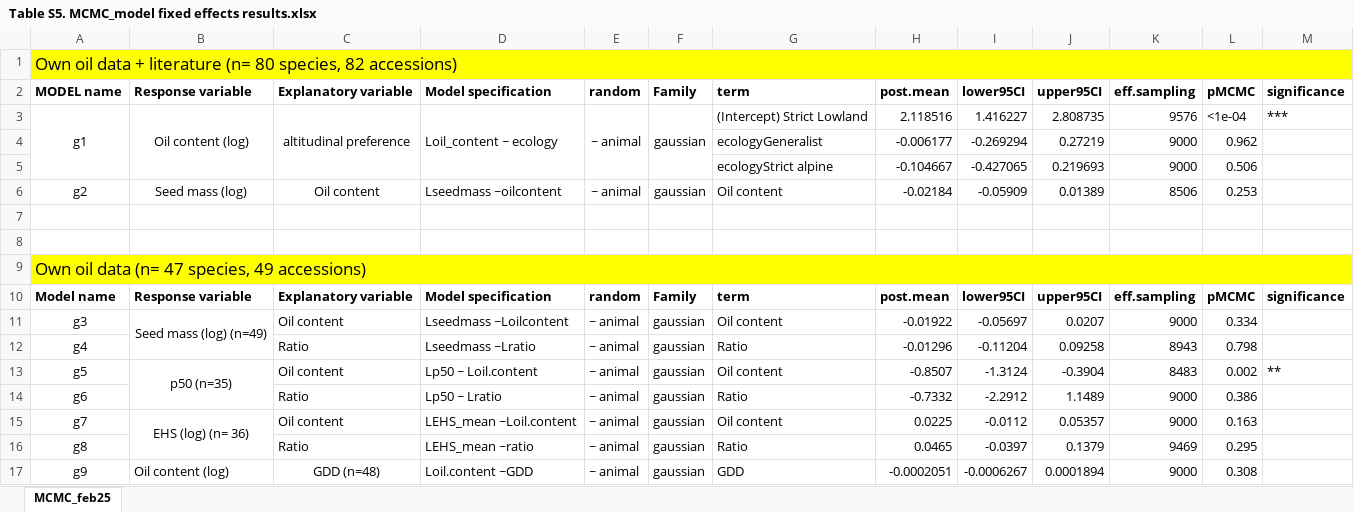
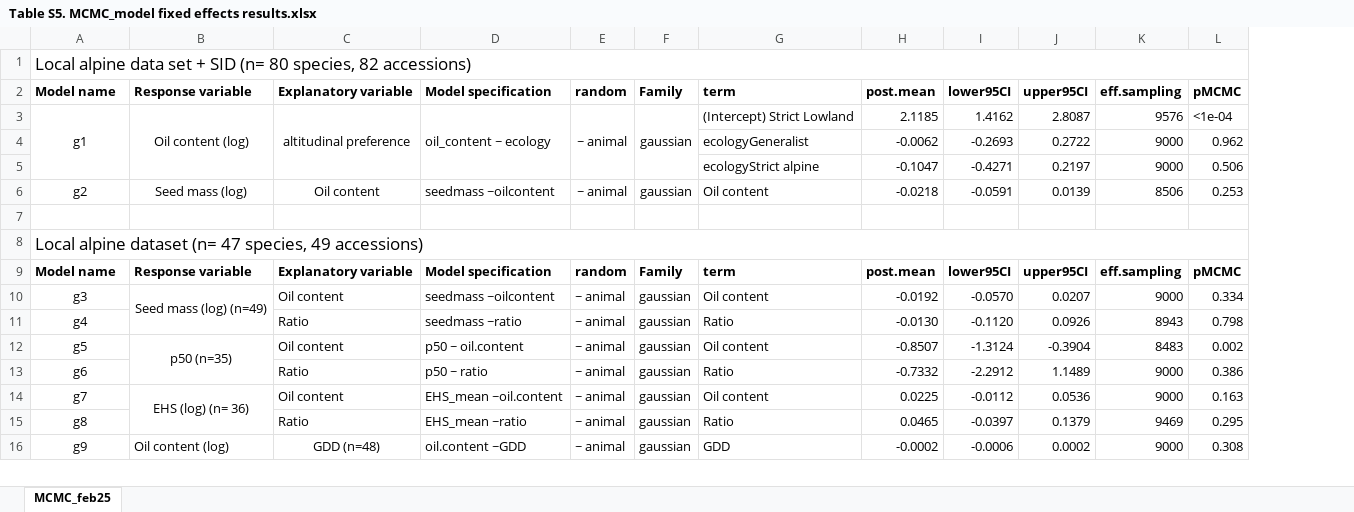
Before and after one commit to clara-espinosa/Oilcontent_Longevity, an Excel workbook: results/supplementary/Table S5. MCMC_model fixed effects results.xlsx, sheet MCMC_feb25, drawn as a sheet; only a part is shown; values as stored, in another font and other column widths than the file's, no borders; removed rows and columns are numbered as before the commit, all else as after; the diff covers the shown part only; the diff names each change by its address in the sheet, - before the commit and + after, or states it on an @@ line.

```diff
--- a/results/supplementary/Table S5. MCMC_model fixed effects results.xlsx (sheet MCMC_feb25)
+++ b/results/supplementary/Table S5. MCMC_model fixed effects results.xlsx (sheet MCMC_feb25)
-column D, rows 2-6: Model specification | Loil_content ~ ecology |  |  | Lseedmass ~oilcontent; rows 10-17: Model specification | Lseedmass ~Loilcontent | Lseedmass ~Lratio | Lp50 ~ Loil.content | Lp50 ~ Lratio | LEHS_mean ~Loil.content | LEHS_mean ~ratio | Loil.content ~GDD
+column D, rows 2-16: Model specification | oil_content ~ ecology |  |  | seedmass ~oilcontent |  |  | Model specification | seedmass ~oilcontent | seedmass ~ratio | p50 ~ oil.content | p50 ~ ratio | EHS_mean ~oil.content | EHS_mean ~ratio | oil.content ~GDD
-column M, rows 2-3: significance | ***; rows 10-13: significance |  |  | **
-A1: Own oil data + literature (n= 80…
+A1: Local alpine data set + SID (n= 80…
-A1:C1 fill: #FFFF00
+A1:C1 fill: none
-E1:L1 fill: #FFFF00
+E1:L1 fill: none
-A2: MODEL name
+A2: Model name
-H3: 2.118516
+H3: 2.1185
-I3: 1.416227
+I3: 1.4162
-J3: 2.808735
+J3: 2.8087
-H4: -0.006177
+H4: -0.0062
-I4: -0.269294
+I4: -0.2693
-J4: 0.27219
+J4: 0.2722
-H5: -0.104667
+H5: -0.1047
-I5: -0.427065
+I5: -0.4271
-J5: 0.219693
+J5: 0.2197
-H6: -0.02184
+H6: -0.0218
-I6: -0.05909
+I6: -0.0591
-J6: 0.01389
+J6: 0.0139
-row 8: (empty)
-A8: Own oil data (n= 47…
+A8: Local alpine dataset (n= 47…
-A8:C8 fill: #FFFF00
+A8:C8 fill: none
-E8:L8 fill: #FFFF00
+E8:L8 fill: none
-H10: -0.01922
+H10: -0.0192
-I10: -0.05697
+I10: -0.0570
-H11: -0.01296
+H11: -0.0130
-I11: -0.11204
+I11: -0.1120
-J11: 0.09258
+J11: 0.0926
-J14: 0.05357
+J14: 0.0536
-H16: -0.0002051
+H16: -0.0002
-I16: -0.0006267
+I16: -0.0006
-J16: 0.0001894
+J16: 0.0002
```
Also changed, not shown: 15 edited cells elsewhere in this sheet, results/supplementary/Table S3. Optimal temperatures for species germination.xlsx, results/supplementary/Table S4. Oil pca detailed results.xlsx, 9 other files.
